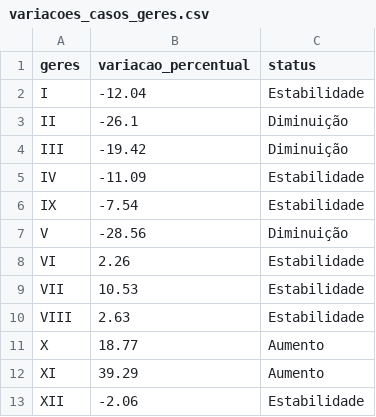
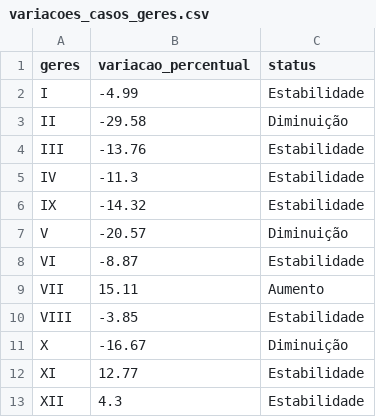
Before and after one commit to edneide/covid-19_Pernambuco, a CSV file: variacoes_casos_geres.csv, drawn as a sheet.

```diff
--- a/variacoes_casos_geres.csv
+++ b/variacoes_casos_geres.csv
@@ -1,13 +1,13 @@
 "geres","variacao_percentual","status"
-"I",-12.04,"Estabilidade"
-"II",-26.1,"Diminuição"
-"III",-19.42,"Diminuição"
-"IV",-11.09,"Estabilidade"
-"IX",-7.54,"Estabilidade"
-"V",-28.56,"Diminuição"
-"VI",2.26,"Estabilidade"
-"VII",10.53,"Estabilidade"
-"VIII",2.63,"Estabilidade"
-"X",18.77,"Aumento"
-"XI",39.29,"Aumento"
-"XII",-2.06,"Estabilidade"
+"I",-4.99,"Estabilidade"
+"II",-29.58,"Diminuição"
+"III",-13.76,"Estabilidade"
+"IV",-11.3,"Estabilidade"
+"IX",-14.32,"Estabilidade"
+"V",-20.57,"Diminuição"
+"VI",-8.87,"Estabilidade"
+"VII",15.11,"Aumento"
+"VIII",-3.85,"Estabilidade"
+"X",-16.67,"Diminuição"
+"XI",12.77,"Estabilidade"
+"XII",4.3,"Estabilidade"
```
Also changed, not shown: geres_media_movel.csv, macros_media_movel.csv, 1 other file.
